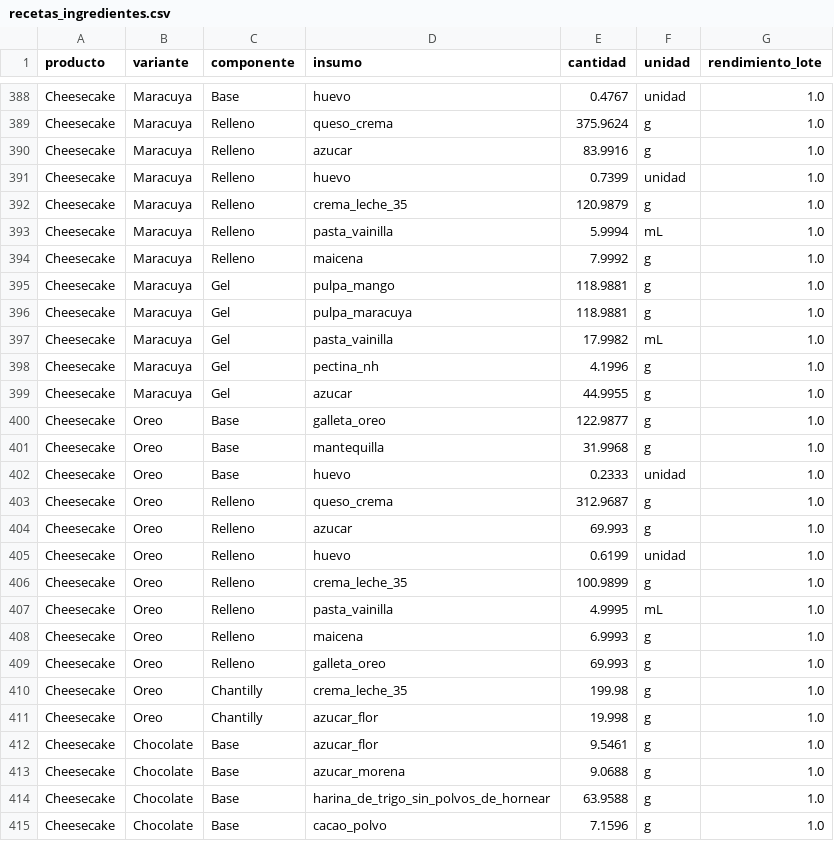
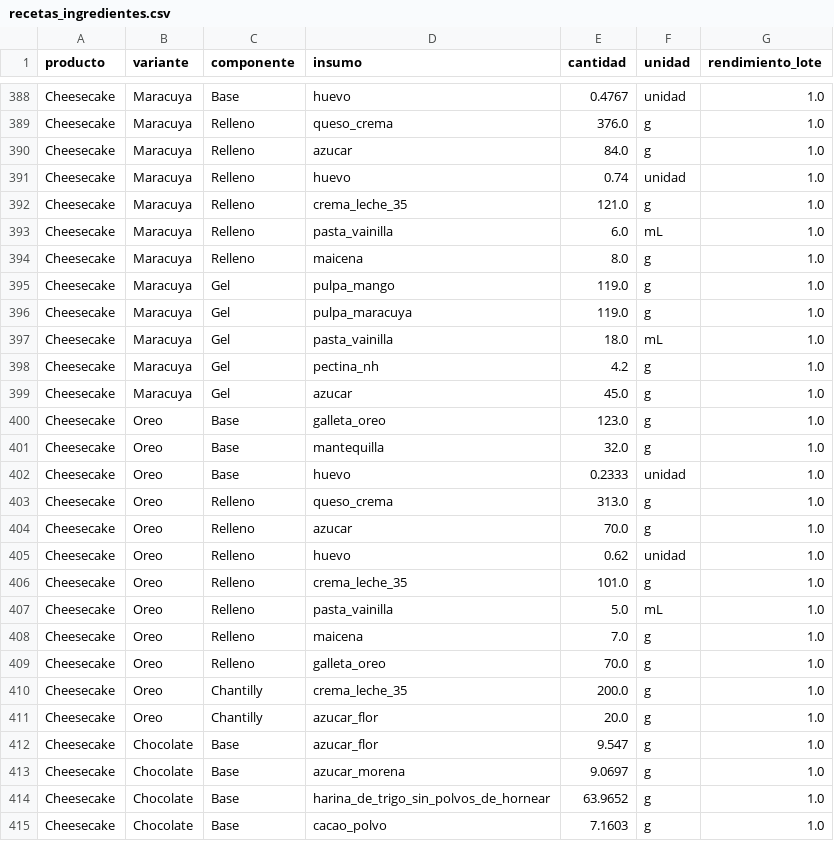
Before and after one commit to PanaderiaMalatesta/bot-chef-Malatesta, a CSV file: data/recetas_ingredientes.csv, drawn as a sheet; only a part is shown, gaps mark what is left out; the diff covers the shown part only; the diff names each change by its address in the sheet, - before the commit and + after, or states it on an @@ line.

```diff
--- a/data/recetas_ingredientes.csv
+++ b/data/recetas_ingredientes.csv
-E389 (cantidad): 375.9624
+E389 (cantidad): 376.0
-E390 (cantidad): 83.9916
+E390 (cantidad): 84.0
-E391 (cantidad): 0.7399
+E391 (cantidad): 0.74
-E392 (cantidad): 120.9879
+E392 (cantidad): 121.0
-E393 (cantidad): 5.9994
+E393 (cantidad): 6.0
-E394 (cantidad): 7.9992
+E394 (cantidad): 8.0
-E395:E396 (cantidad): 118.9881
+E395:E396 (cantidad): 119.0
-E397 (cantidad): 17.9982
+E397 (cantidad): 18.0
-E398 (cantidad): 4.1996
+E398 (cantidad): 4.2
-E399 (cantidad): 44.9955
+E399 (cantidad): 45.0
-E400 (cantidad): 122.9877
+E400 (cantidad): 123.0
-E401 (cantidad): 31.9968
+E401 (cantidad): 32.0
-E403 (cantidad): 312.9687
+E403 (cantidad): 313.0
-E404 (cantidad): 69.993
+E404 (cantidad): 70.0
-E405 (cantidad): 0.6199
+E405 (cantidad): 0.62
-E406 (cantidad): 100.9899
+E406 (cantidad): 101.0
-E407 (cantidad): 4.9995
+E407 (cantidad): 5.0
-E408 (cantidad): 6.9993
+E408 (cantidad): 7.0
-E409 (cantidad): 69.993
+E409 (cantidad): 70.0
-E410 (cantidad): 199.98
+E410 (cantidad): 200.0
-E411 (cantidad): 19.998
+E411 (cantidad): 20.0
-E412 (cantidad): 9.5461
+E412 (cantidad): 9.547
-E413 (cantidad): 9.0688
+E413 (cantidad): 9.0697
-E414 (cantidad): 63.9588
+E414 (cantidad): 63.9652
-E415 (cantidad): 7.1596
+E415 (cantidad): 7.1603
```
Also changed, not shown: 150 edited cells elsewhere in this file, 1 other file.
